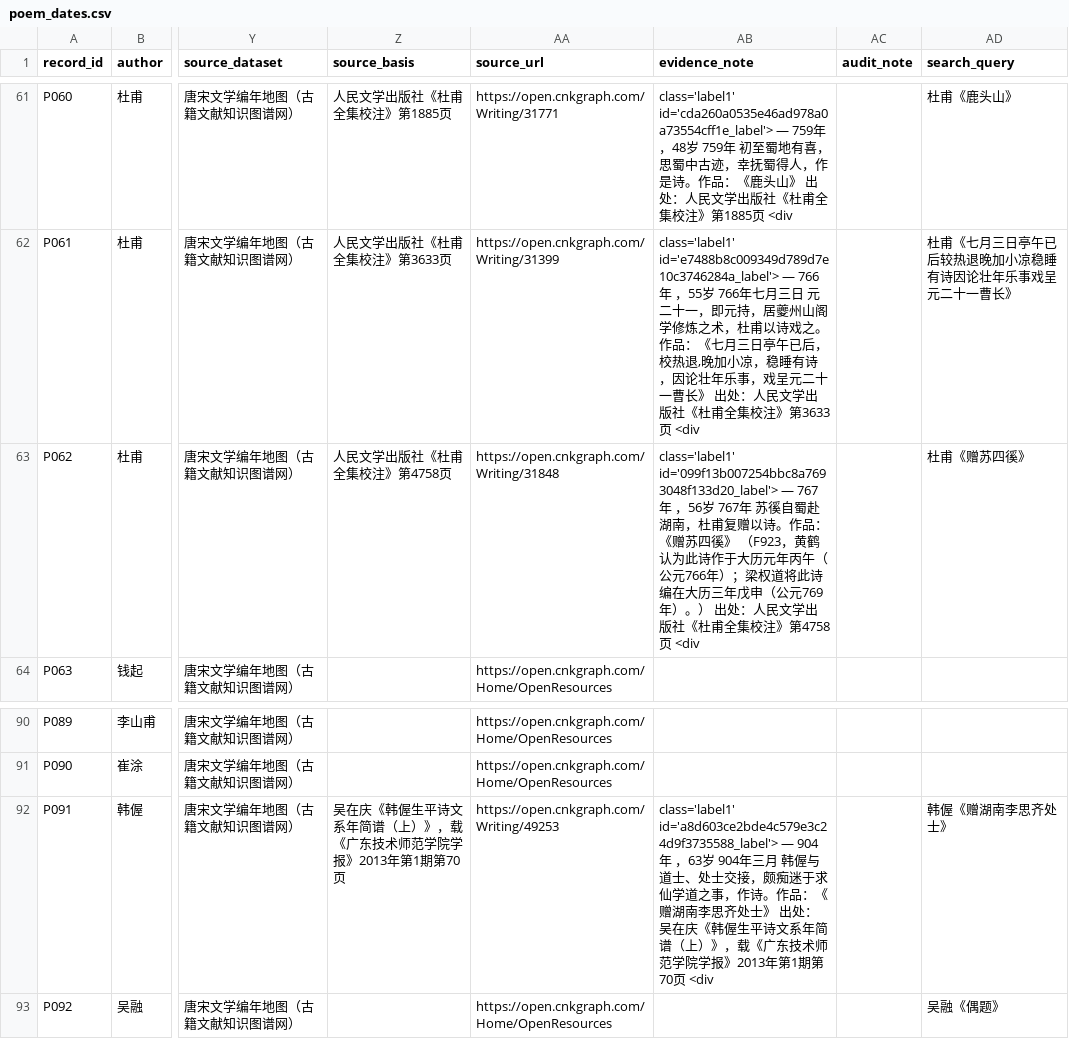
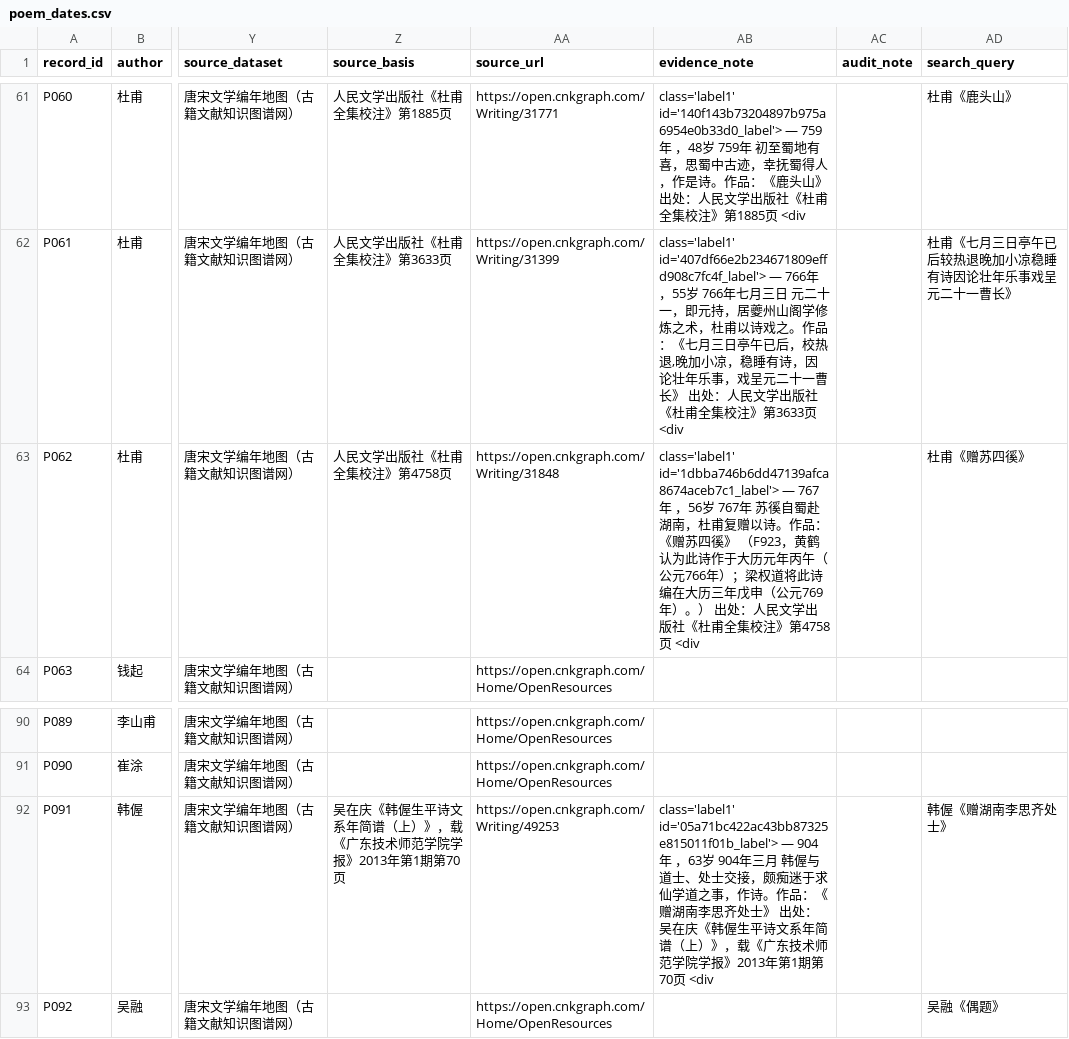
Before and after one commit to Liron-lx/Tang-Poetry-Studies, a CSV file: data/poem_dates.csv, drawn as a sheet; only a part is shown, gaps mark what is left out; the diff covers the shown part only; the diff names each change by its address in the sheet, - before the commit and + after, or states it on an @@ line.

```diff
--- a/data/poem_dates.csv
+++ b/data/poem_dates.csv
-AB61 (evidence_note): class='label1' id='cda260a0535e46ad978a0a73554cff1e_label'> — 759年…
+AB61 (evidence_note): class='label1' id='140f143b73204897b975a6954e0b33d0_label'> — 759年…
-AB62 (evidence_note): class='label1' id='e7488b8c009349d789d7e10c3746284a_label'> — 766年…
+AB62 (evidence_note): class='label1' id='407df66e2b234671809effd908c7fc4f_label'> — 766年…
-AB63 (evidence_note): class='label1' id='099f13b007254bbc8a7693048f133d20_label'> — 767年…
+AB63 (evidence_note): class='label1' id='1dbba746b6dd47139afca8674aceb7c1_label'> — 767年…
-AB92 (evidence_note): class='label1' id='a8d603ce2bde4c579e3c24d9f3735588_label'> — 904年…
+AB92 (evidence_note): class='label1' id='05a71bc422ac43bb87325e815011f01b_label'> — 904年…
```
Also changed, not shown: 23 edited cells elsewhere in this file, 57 other files.
